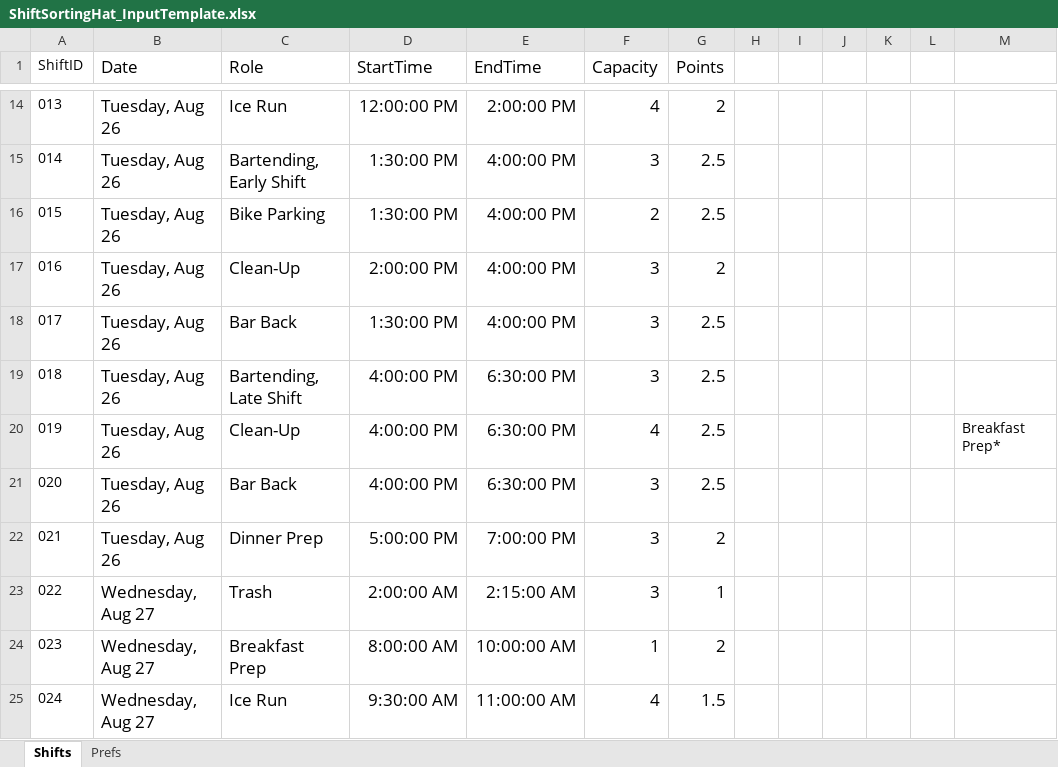
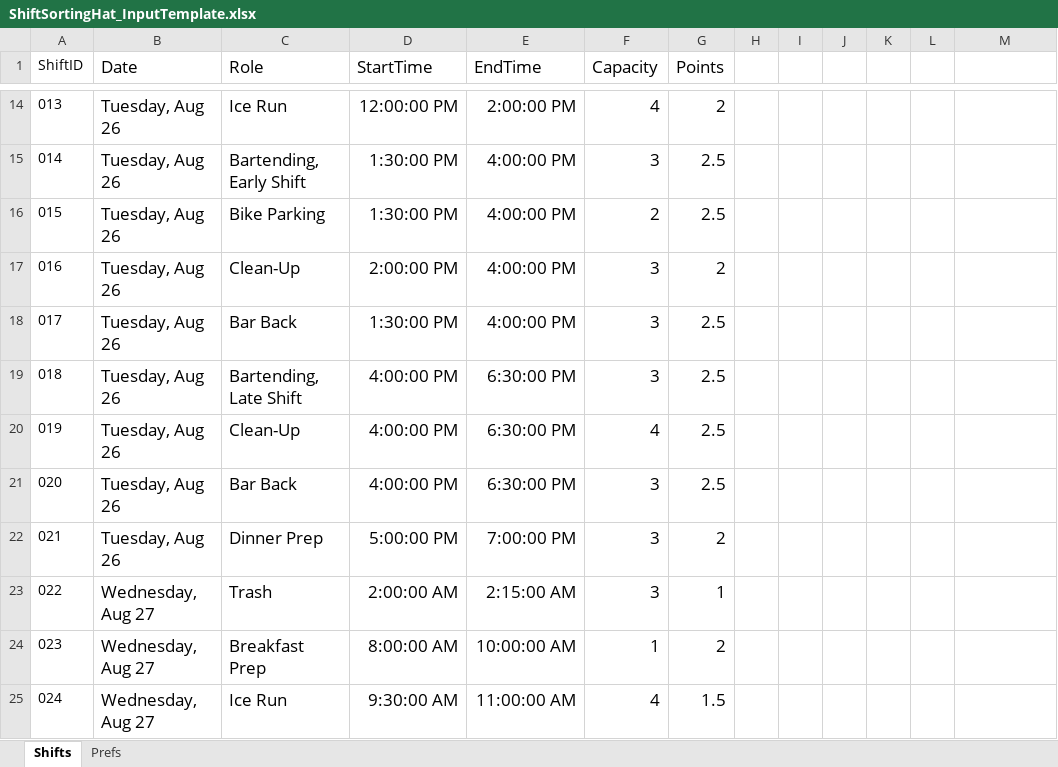
Before and after one commit to julcoh/VolunteerSortingHat, an Excel workbook: app/public/ShiftSortingHat_InputTemplate.xlsx, sheet Shifts, drawn as a sheet; only a part is shown, gaps mark what is left out; values as stored, in another font and other column widths than the file's, no borders; the diff names each change by its address in the sheet, - before the commit and + after, or states it on an @@ line.

```diff
--- a/app/public/ShiftSortingHat_InputTemplate.xlsx (sheet Shifts)
+++ b/app/public/ShiftSortingHat_InputTemplate.xlsx (sheet Shifts)
-M20: Breakfast Prep*
+M20: (empty)
```
Also changed, not shown: 1 other file.
